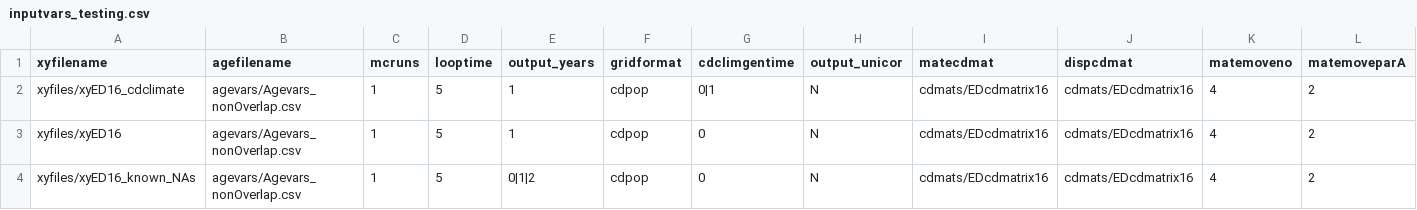
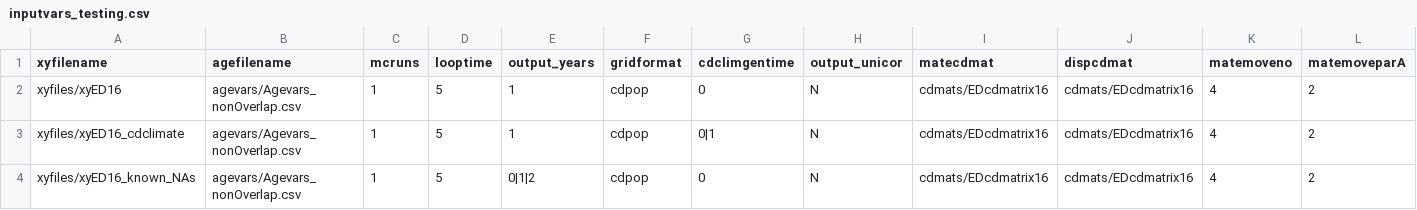
Before and after one commit to ComputationalEcologyLab/CDPOP, a CSV file: data/inputvars_testing.csv, drawn as a sheet; only a part is shown; removed rows and columns are numbered as before the commit, all else as after; rows hold the shown columns only; the diff names each change by its address in the sheet, - before the commit and + after, or states it on an @@ line.

```diff
--- a/data/inputvars_testing.csv
+++ b/data/inputvars_testing.csv
+row 2: xyfiles/xyED16 | agevars/Agevars_nonOverlap.csv | 1 | 5 | 1 | cdpop | 0 | N | cdmats/EDcdmatrix16 | cdmats/EDcdmatrix16 | 4 | 2
-row 3: xyfiles/xyED16 | agevars/Agevars_nonOverlap.csv | 1 | 5 | 1 | cdpop | 0 | N | cdmats/EDcdmatrix16 | cdmats/EDcdmatrix16 | 4 | 2
```
Also changed, not shown: data/xyfiles/xyED16.csv, 3 other files.
